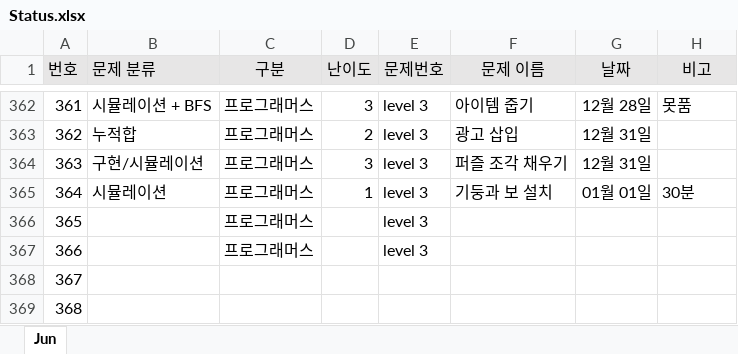
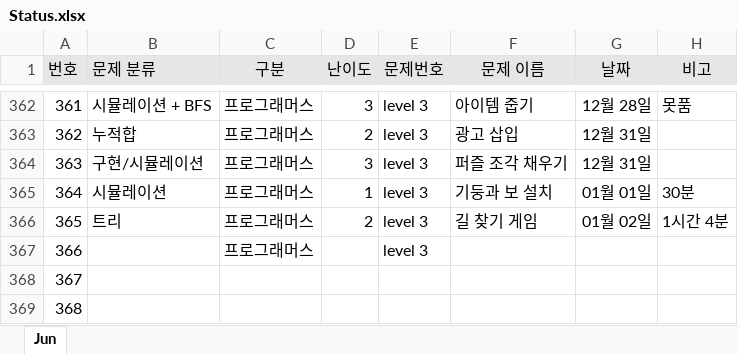
Before and after one commit to JunHeon-Ch/GC_Algorithm_Study, an Excel workbook: junheon/Status.xlsx, sheet Jun, drawn as a sheet; only a part is shown, gaps mark what is left out; values as stored, in another font and other column widths than the file's, no borders; the diff names each change by its address in the sheet, - before the commit and + after, or states it on an @@ line.

Commit message:
status

```diff
--- a/junheon/Status.xlsx (sheet Jun)
+++ b/junheon/Status.xlsx (sheet Jun)
-B366 (문제 분류): (empty)
+B366 (문제 분류): 트리
-D366 (난이도): (empty)
+D366 (난이도): 2
-F366 (문제 이름): (empty)
+F366 (문제 이름): 길 찾기 게임
-G366 (날짜): (empty)
+G366 (날짜): 01월 02일
-H366 (비고): (empty)
+H366 (비고): 1시간 4분
```
